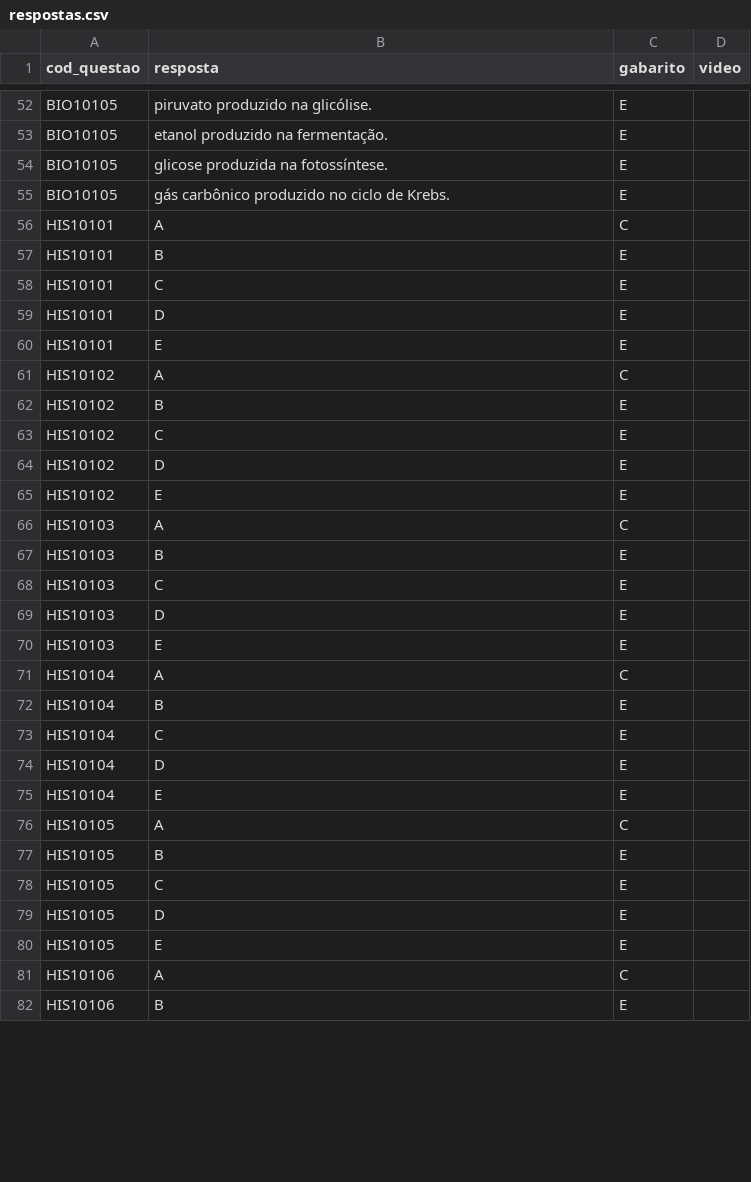
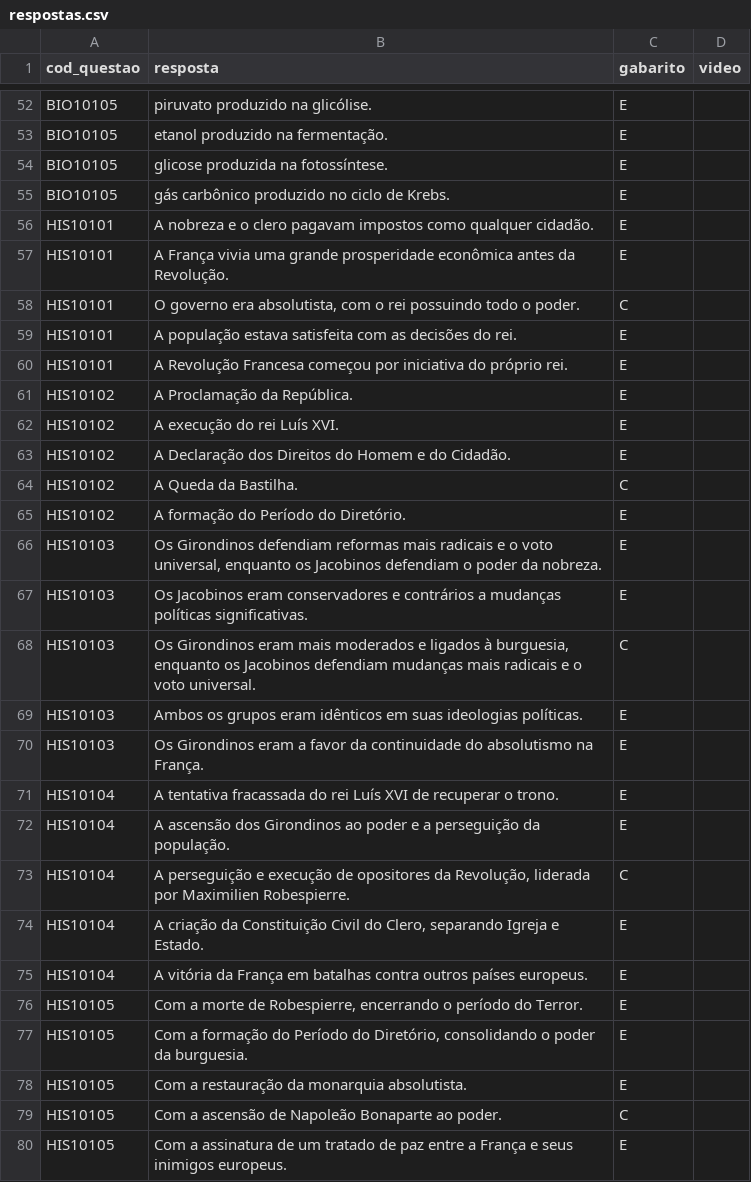
Before and after one commit to danraid/Projeto-Vestibular-Guiado, a CSV file: simulados/respostas.csv, drawn as a sheet; only a part is shown, gaps mark what is left out; the diff covers the shown part only.

Commit message:
Atualização de Questões e Respostas

```diff
--- a/simulados/respostas.csv
+++ b/simulados/respostas.csv
@@ -55,28 +55,26 @@ BIO10105;glicose produzida na fotossíntese.;E;
 BIO10105;gás carbônico produzido no ciclo de Krebs.;E;
-HIS10101;A;C;
-HIS10101;B;E;
-HIS10101;C;E;
-HIS10101;D;E;
-HIS10101;E;E;
-HIS10102;A;C;
-HIS10102;B;E;
-HIS10102;C;E;
-HIS10102;D;E;
-HIS10102;E;E;
-HIS10103;A;C;
-HIS10103;B;E;
-HIS10103;C;E;
-HIS10103;D;E;
-HIS10103;E;E;
-HIS10104;A;C;
-HIS10104;B;E;
-HIS10104;C;E;
-HIS10104;D;E;
-HIS10104;E;E;
-HIS10105;A;C;
-HIS10105;B;E;
-HIS10105;C;E;
-HIS10105;D;E;
-HIS10105;E;E;
-HIS10106;A;C;
-HIS10106;B;E;
+HIS10101;A nobreza e o clero pagavam impostos como qualquer cidadão.;E;
+HIS10101;A França vivia uma grande prosperidade econômica antes da Revolução.;E;
+HIS10101;O governo era absolutista, com o rei possuindo todo o poder.;C;
+HIS10101;A população estava satisfeita com as decisões do rei.;E;
+HIS10101;A Revolução Francesa começou por iniciativa do próprio rei.;E;
+HIS10102;A Proclamação da República.;E;
+HIS10102;A execução do rei Luís XVI.;E;
+HIS10102;A Declaração dos Direitos do Homem e do Cidadão.;E;
+HIS10102;A Queda da Bastilha.;C;
+HIS10102;A formação do Período do Diretório.;E;
+HIS10103;Os Girondinos defendiam reformas mais radicais e o voto universal, enquanto os Jacobinos defendiam o poder da nobreza.;E;
+HIS10103;Os Jacobinos eram conservadores e contrários a mudanças políticas significativas.;E;
+HIS10103;Os Girondinos eram mais moderados e ligados à burguesia, enquanto os Jacobinos defendiam mudanças mais radicais e o voto universal.;C;
+HIS10103;Ambos os grupos eram idênticos em suas ideologias políticas.;E;
+HIS10103;Os Girondinos eram a favor da continuidade do absolutismo na França.;E;
+HIS10104;A tentativa fracassada do rei Luís XVI de recuperar o trono.;E;
+HIS10104;A ascensão dos Girondinos ao poder e a perseguição da população.;E;
+HIS10104;A perseguição e execução de opositores da Revolução, liderada por Maximilien Robespierre.;C;
+HIS10104;A criação da Constituição Civil do Clero, separando Igreja e Estado.;E;
+HIS10104;A vitória da França em batalhas contra outros países europeus.;E;
+HIS10105;Com a morte de Robespierre, encerrando o período do Terror.;E;
+HIS10105;Com a formação do Período do Diretório, consolidando o poder da burguesia.;E;
+HIS10105;Com a restauração da monarquia absolutista.;E;
+HIS10105;Com a ascensão de Napoleão Bonaparte ao poder.;C;
+HIS10105;Com a assinatura de um tratado de paz entre a França e seus inimigos europeus.;E;
```
Also changed, not shown: 28 removed rows elsewhere in this file, simulados/questoes.csv.
